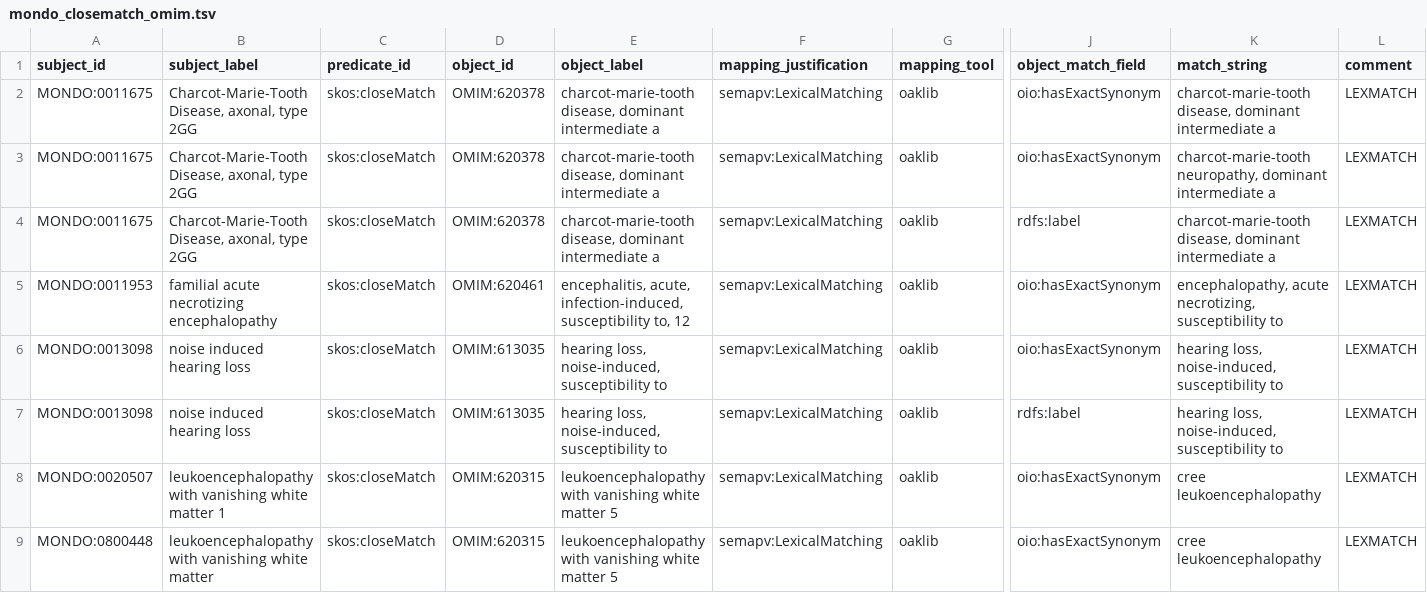
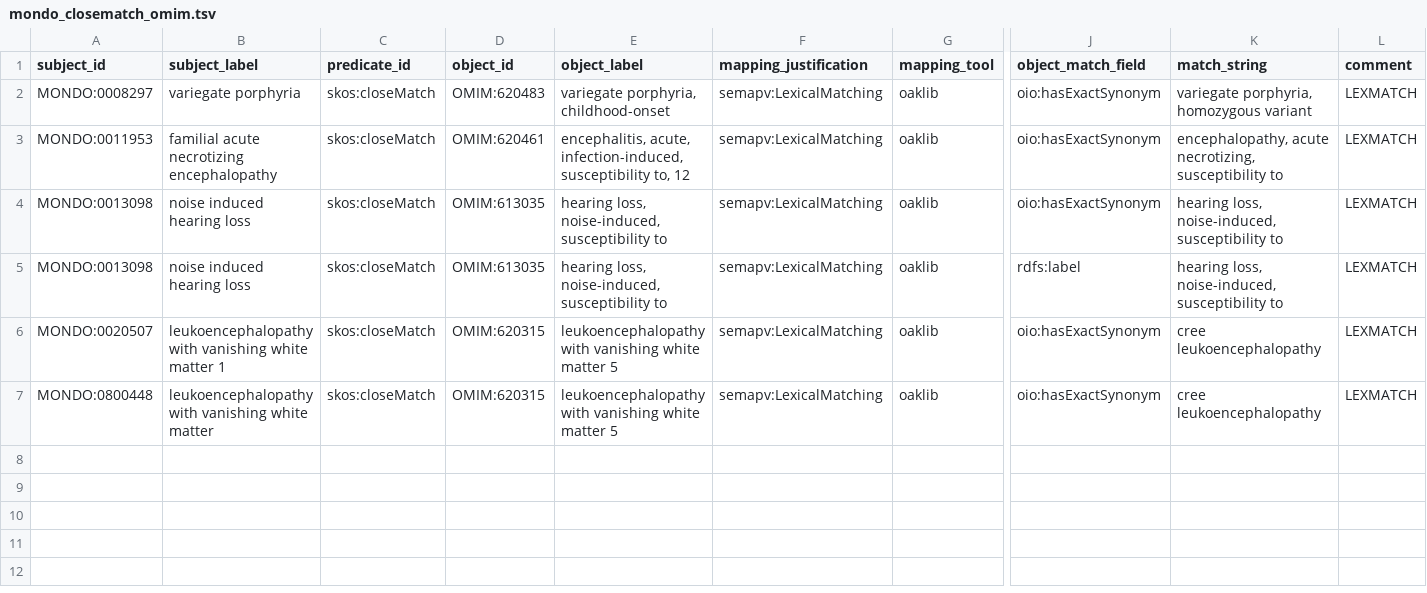
Before and after one commit to monarch-initiative/mondo-ingest, a TSV file: src/ontology/lexmatch/split-mapping-set/mondo_closematch_omim.tsv, drawn as a sheet; only a part is shown, gaps mark what is left out; removed rows and columns are numbered as before the commit, all else as after; rows hold the shown columns only; the diff names each change by its address in the sheet, - before the commit and + after, or states it on an @@ line.

```diff
--- a/src/ontology/lexmatch/split-mapping-set/mondo_closematch_omim.tsv
+++ b/src/ontology/lexmatch/split-mapping-set/mondo_closematch_omim.tsv
-row 2: MONDO:0011675 | Charcot-Marie-Tooth Disease, axonal, type 2GG | skos:closeMatch | OMIM:620378 | charcot-marie-tooth disease, dominant intermediate a | semapv:LexicalMatching | oaklib | oio:hasExactSynonym | charcot-marie-tooth disease, dominant intermediate a | LEXMATCH
-A2 (subject_id): MONDO:0011675
+A2 (subject_id): MONDO:0008297
-B2 (subject_label): Charcot-Marie-Tooth Disease, axonal, type 2GG
+B2 (subject_label): variegate porphyria
-D2 (object_id): OMIM:620378
+D2 (object_id): OMIM:620483
-E2 (object_label): charcot-marie-tooth disease, dominant intermediate a
+E2 (object_label): variegate porphyria, childhood-onset
-K2 (match_string): charcot-marie-tooth neuropathy, dominant intermediate a
+K2 (match_string): variegate porphyria, homozygous variant
-row 4: MONDO:0011675 | Charcot-Marie-Tooth Disease, axonal, type 2GG | skos:closeMatch | OMIM:620378 | charcot-marie-tooth disease, dominant intermediate a | semapv:LexicalMatching | oaklib | rdfs:label | charcot-marie-tooth disease, dominant intermediate a | LEXMATCH
```
Also changed, not shown: src/ontology/lexmatch/split-mapping-set/mondo_exactmatch_omim.tsv, 8 other files.
